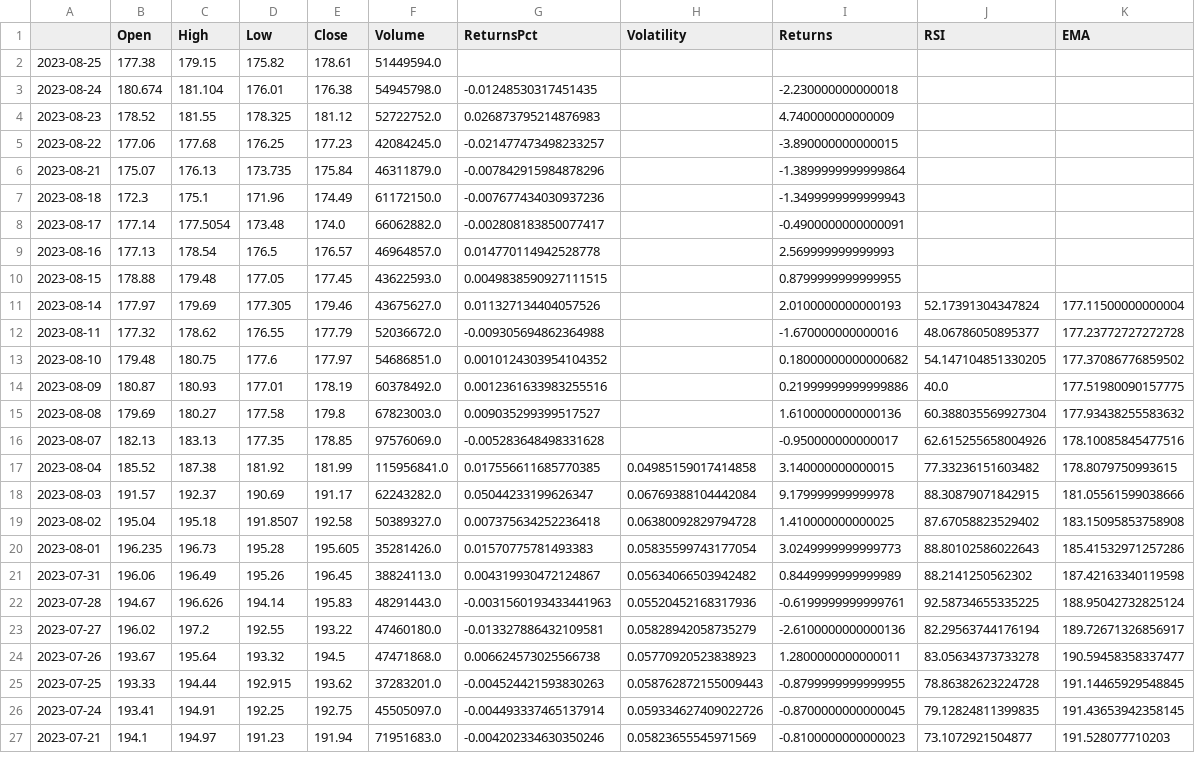
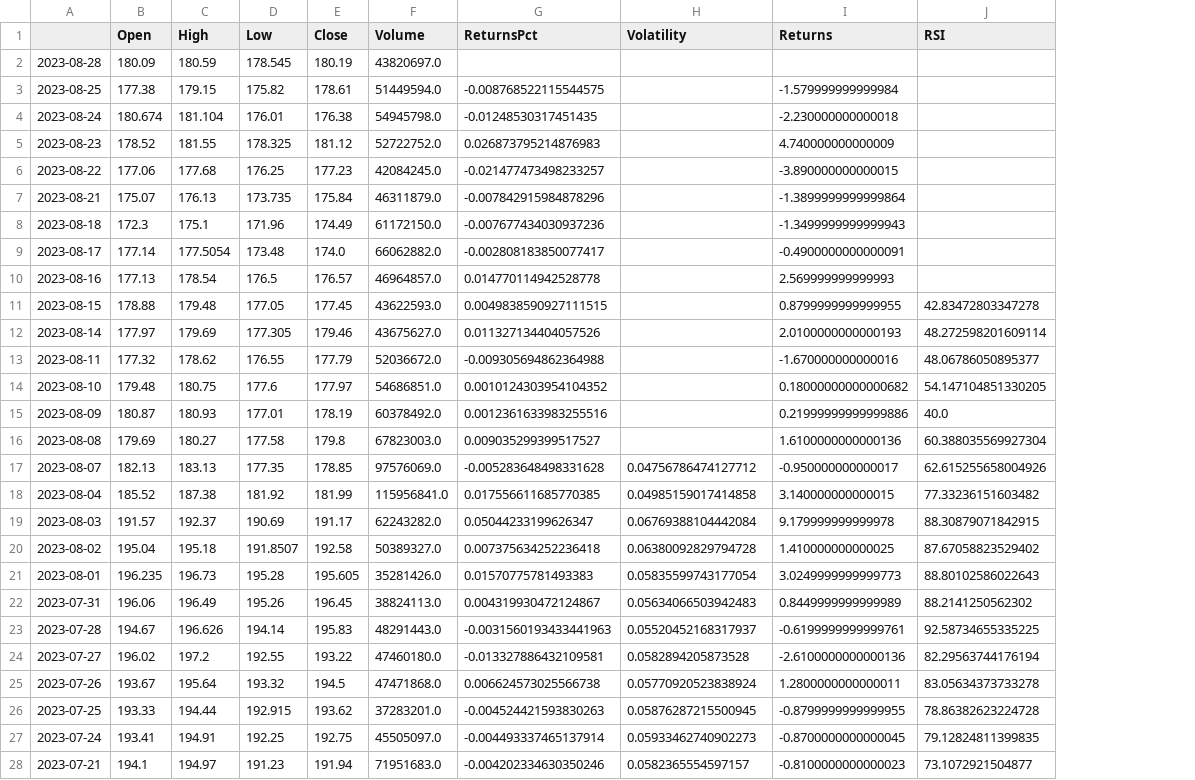
Before and after one commit to johnathan-leys/FinProj, a CSV file: DataFiles/AAPLAllData.csv, drawn as a sheet; only a part is shown; removed rows and columns are numbered as before the commit, all else as after; the diff covers the shown part only; the diff names each change by its address in the sheet, - before the commit and + after, or states it on an @@ line.

```diff
--- a/DataFiles/AAPLAllData.csv
+++ b/DataFiles/AAPLAllData.csv
-column K (EMA), rows 11-27: 177.11500000000004 | 177.23772727272728 | 177.37086776859502 | 177.51980090157775 | 177.93438255583632 | 178.10085845477516 | 178.8079750993615 | 181.05561599038666 | 183.15095853758908 | 185.41532971257286 | 187.42163340119598 | 188.95042732825124 | 189.72671326856917 | 190.59458358337477 | 191.14465929548845 | 191.43653942358145 | 191.528077710203
+row 2: 2023-08-28 | 180.09 | 180.59 | 178.545 | 180.19 | 43820697.0
-G3 (ReturnsPct): (empty)
+G3 (ReturnsPct): -0.008768522115544575
-I3 (Returns): (empty)
+I3 (Returns): -1.579999999999984
-J11 (RSI): (empty)
+J11 (RSI): 42.83472803347278
-J12 (RSI): 52.17391304347824
+J12 (RSI): 48.272598201609114
-H17 (Volatility): (empty)
+H17 (Volatility): 0.04756786474127712
-H22 (Volatility): 0.05634066503942482
+H22 (Volatility): 0.05634066503942483
-H23 (Volatility): 0.05520452168317936
+H23 (Volatility): 0.05520452168317937
-H24 (Volatility): 0.05828942058735279
+H24 (Volatility): 0.0582894205873528
-H25 (Volatility): 0.05770920523838923
+H25 (Volatility): 0.05770920523838924
-H26 (Volatility): 0.058762872155009443
+H26 (Volatility): 0.05876287215500945
-H27 (Volatility): 0.059334627409022726
+H27 (Volatility): 0.05933462740902273
-H28 (Volatility): 0.05823655545971569
+H28 (Volatility): 0.0582365554597157
```
Also changed, not shown: 1 removed row and 72 edited cells elsewhere in this file, DataFiles/SPYAllData.csv, 2 other files.
